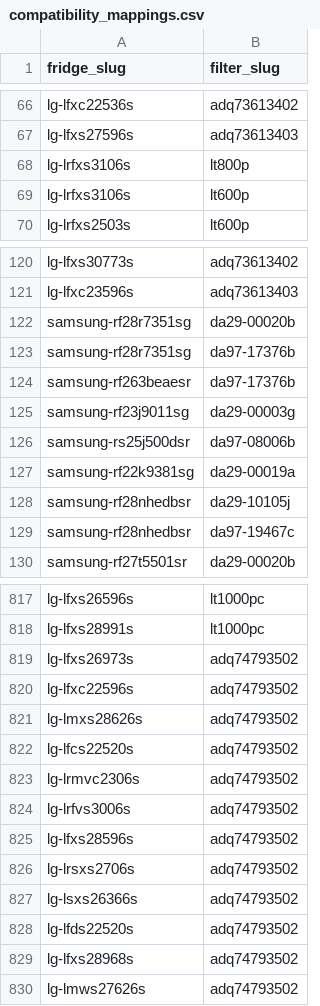
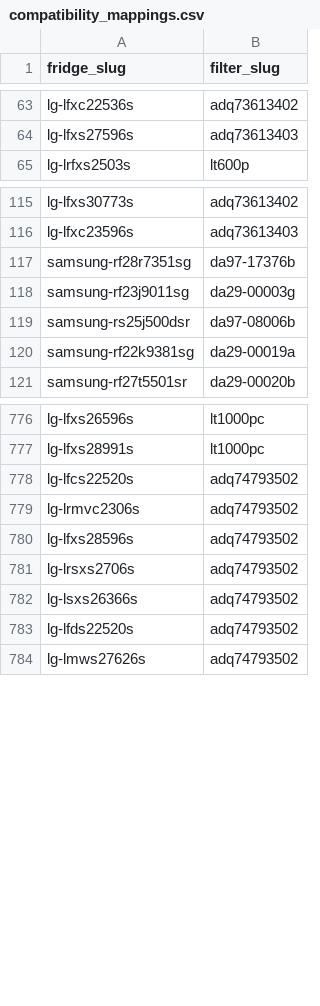
Before and after one commit to BuckNorris0506/bucksites-tools, a CSV file: data/compatibility_mappings.csv, drawn as a sheet; only a part is shown, gaps mark what is left out; removed rows and columns are numbered as before the commit, all else as after; the diff covers the shown part only; the diff names each change by its address in the sheet, - before the commit and + after, or states it on an @@ line.

```diff
--- a/data/compatibility_mappings.csv
+++ b/data/compatibility_mappings.csv
-row 68: lg-lrfxs3106s | lt800p
-row 69: lg-lrfxs3106s | lt600p
-row 122: samsung-rf28r7351sg | da29-00020b
-row 124: samsung-rf263beaesr | da97-17376b
-row 128: samsung-rf28nhedbsr | da29-10105j
-row 129: samsung-rf28nhedbsr | da97-19467c
-row 819: lg-lfxs26973s | adq74793502
-row 820: lg-lfxc22596s | adq74793502
-row 821: lg-lmxs28626s | adq74793502
-row 824: lg-lrfvs3006s | adq74793502
-row 829: lg-lfxs28968s | adq74793502
```
Also changed, not shown: 10 added rows and 42 removed rows elsewhere in this file, 14 other files.
